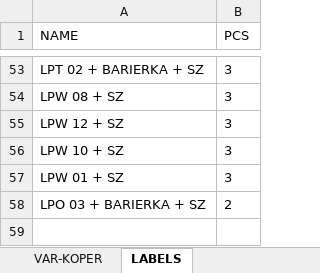
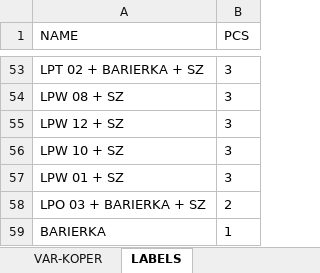
Before and after one commit to xaxamagyar/padrew-objednavka, an Excel workbook: translate-PL.xlsx, sheet LABELS, drawn as a sheet; only a part is shown, gaps mark what is left out; values as stored, in another font and other column widths than the file's, no borders; the diff names each change by its address in the sheet, - before the commit and + after, or states it on an @@ line.

Commit message:
Automatická aktualizace překladové databáze z webové aplikace

```diff
--- a/translate-PL.xlsx (sheet LABELS)
+++ b/translate-PL.xlsx (sheet LABELS)
+row 59: BARIERKA | 1
```
